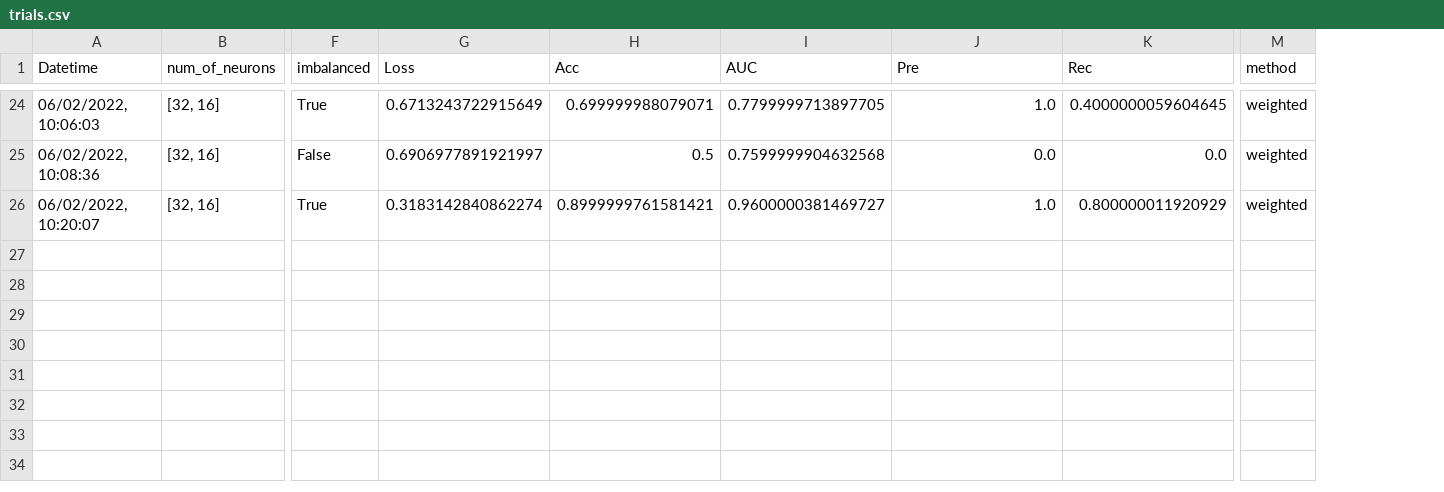
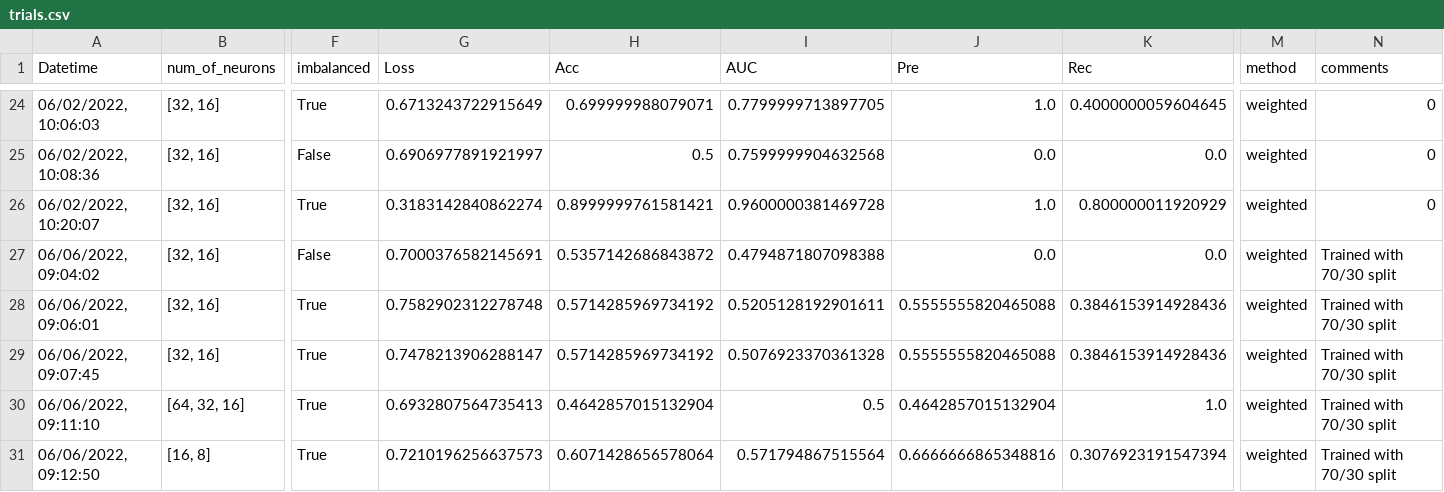
Before and after one commit to itellaetxe/PBL-NEUROMOD, a CSV file: output_CNN/trials.csv, drawn as a sheet; only a part is shown, gaps mark what is left out; rows hold the shown columns only; the diff covers the shown part only; the diff names each change by its address in the sheet, - before the commit and + after, or states it on an @@ line.

```diff
--- a/output_CNN/trials.csv
+++ b/output_CNN/trials.csv
+column N (comments), rows 24-26: all 0
-I26 (AUC): 0.9600000381469727
+I26 (AUC): 0.9600000381469728
+row 27: 06/06/2022, 09:04:02 | [32, 16] | False | 0.7000376582145691 | 0.5357142686843872 | 0.4794871807098388 | 0.0 | 0.0 | weighted | Trained with 70/30 split
+row 28: 06/06/2022, 09:06:01 | [32, 16] | True | 0.7582902312278748 | 0.5714285969734192 | 0.5205128192901611 | 0.5555555820465088 | 0.3846153914928436 | weighted | Trained with 70/30 split
+row 29: 06/06/2022, 09:07:45 | [32, 16] | True | 0.7478213906288147 | 0.5714285969734192 | 0.5076923370361328 | 0.5555555820465088 | 0.3846153914928436 | weighted | Trained with 70/30 split
+row 30: 06/06/2022, 09:11:10 | [64, 32, 16] | True | 0.6932807564735413 | 0.4642857015132904 | 0.5 | 0.4642857015132904 | 1.0 | weighted | Trained with 70/30 split
+row 31: 06/06/2022, 09:12:50 | [16, 8] | True | 0.7210196256637573 | 0.6071428656578064 | 0.571794867515564 | 0.6666666865348816 | 0.3076923191547394 | weighted | Trained with 70/30 split
```
Also changed, not shown: 6 added rows elsewhere in this file, 9 other files.
